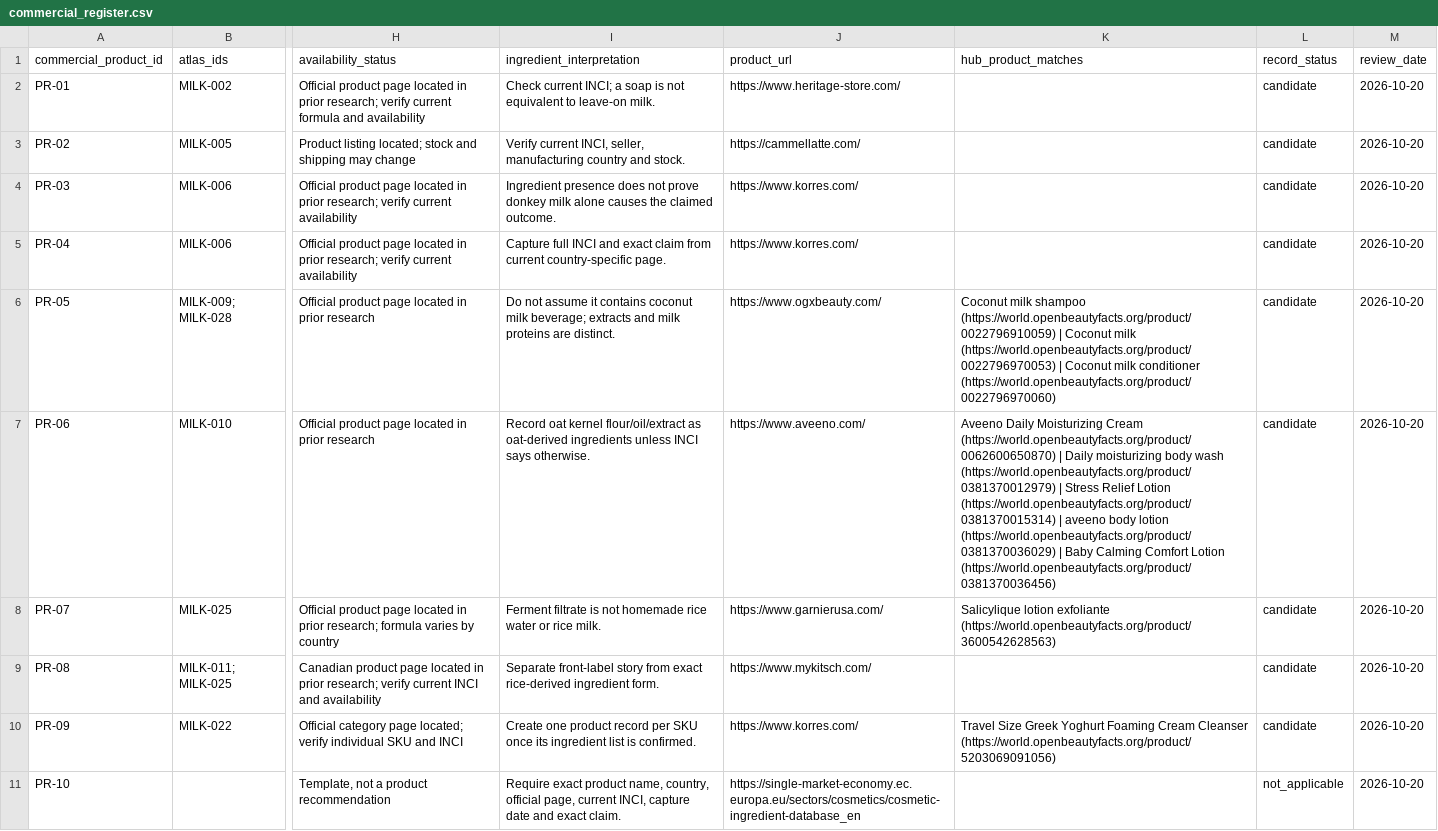
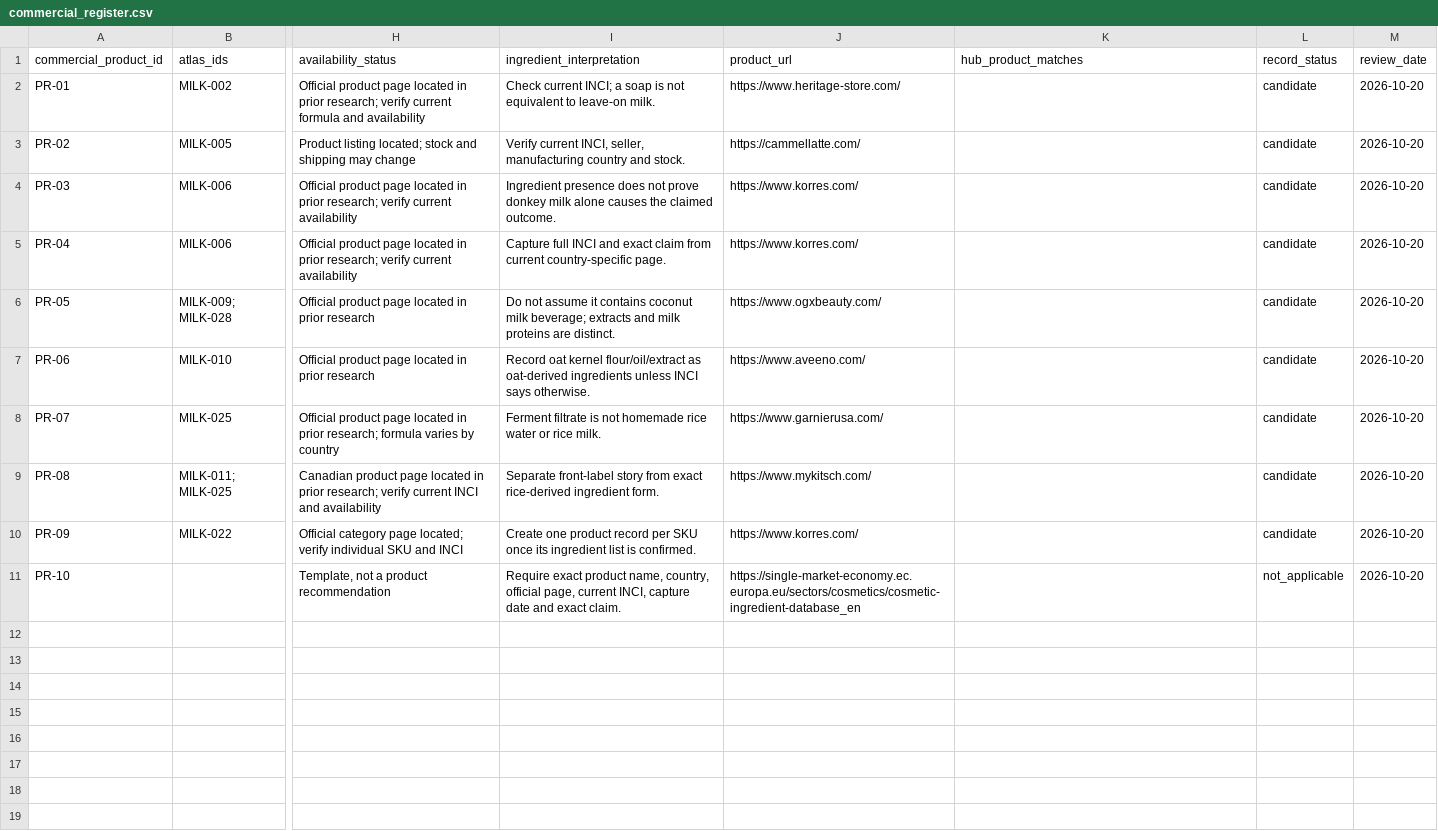
Before and after one commit to Arnitah/skincare-data-hub, a CSV file: data/commercial_register.csv, drawn as a sheet; only a part is shown, gaps mark what is left out; the diff names each change by its address in the sheet, - before the commit and + after, or states it on an @@ line.

```diff
--- a/data/commercial_register.csv
+++ b/data/commercial_register.csv
-K6 (hub_product_matches): Coconut milk shampoo (https://world.openbeautyfacts.org/product/0022796910059) | Coconut milk (https://world.openbeautyfacts.org/product/0022796970053) | Coconut milk conditioner (https://world.openbeautyfacts.org/product/0022796970060)
+K6 (hub_product_matches): (empty)
-K7 (hub_product_matches): Aveeno Daily Moisturizing Cream (https://world.openbeautyfacts.org/product/0062600650870) | Daily moisturizing body wash (https://world.openbeautyfacts.org/product/0381370012979) | Stress Relief Lotion (https://world.openbeautyfacts.org/product/0381370015314) | aveeno body lotion (https://world.openbeautyfacts.org/product/0381370036029) | Baby Calming Comfort Lotion (https://world.openbeautyfacts.org/product/0381370036456)
+K7 (hub_product_matches): (empty)
-K8 (hub_product_matches): Salicylique lotion exfoliante (https://world.openbeautyfacts.org/product/3600542628563)
+K8 (hub_product_matches): (empty)
-K10 (hub_product_matches): Travel Size Greek Yoghurt Foaming Cream Cleanser (https://world.openbeautyfacts.org/product/5203069091056)
+K10 (hub_product_matches): (empty)
```
Also changed, not shown: data/sheets/milk_atlas_summary.csv, data/sheets/raw_materials_part1.csv, 42 other files.
